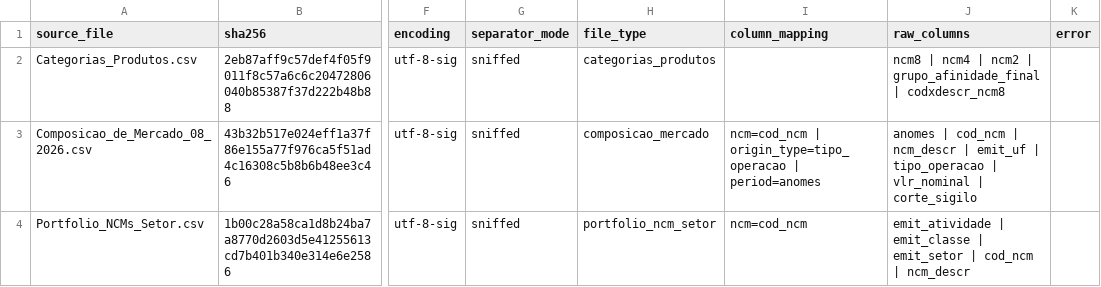
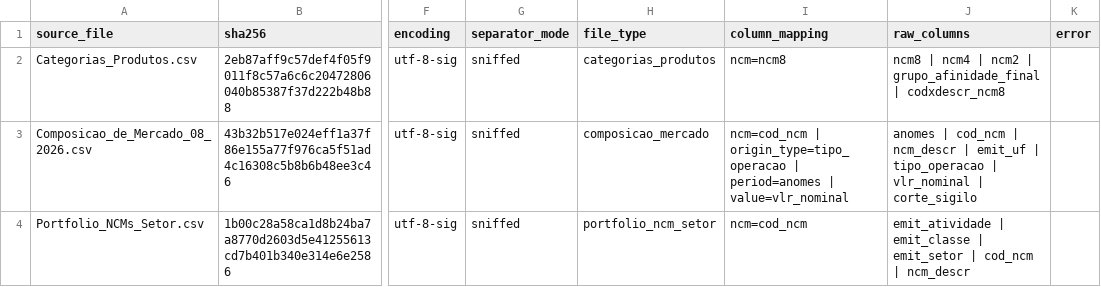
Before and after one commit to fernandossantor/sao-borja-market-intelligence, a CSV file: docs/data_sources/radar_open_data_current_2026_08/schema_inventory.csv, drawn as a sheet; only a part is shown, gaps mark what is left out; the diff names each change by its address in the sheet, - before the commit and + after, or states it on an @@ line.

```diff
--- a/docs/data_sources/radar_open_data_current_2026_08/schema_inventory.csv
+++ b/docs/data_sources/radar_open_data_current_2026_08/schema_inventory.csv
-I2 (column_mapping): (empty)
+I2 (column_mapping): ncm=ncm8
-I3 (column_mapping): …| period=anomes
+I3 (column_mapping): …| period=anomes | value=vlr_nominal
```
Also changed, not shown: docs/data_sources/radar_open_data_current_2026_08/ncm_matches.csv, docs/data_sources/radar_open_data_current_2026_08/validation.csv, 2 other files.
